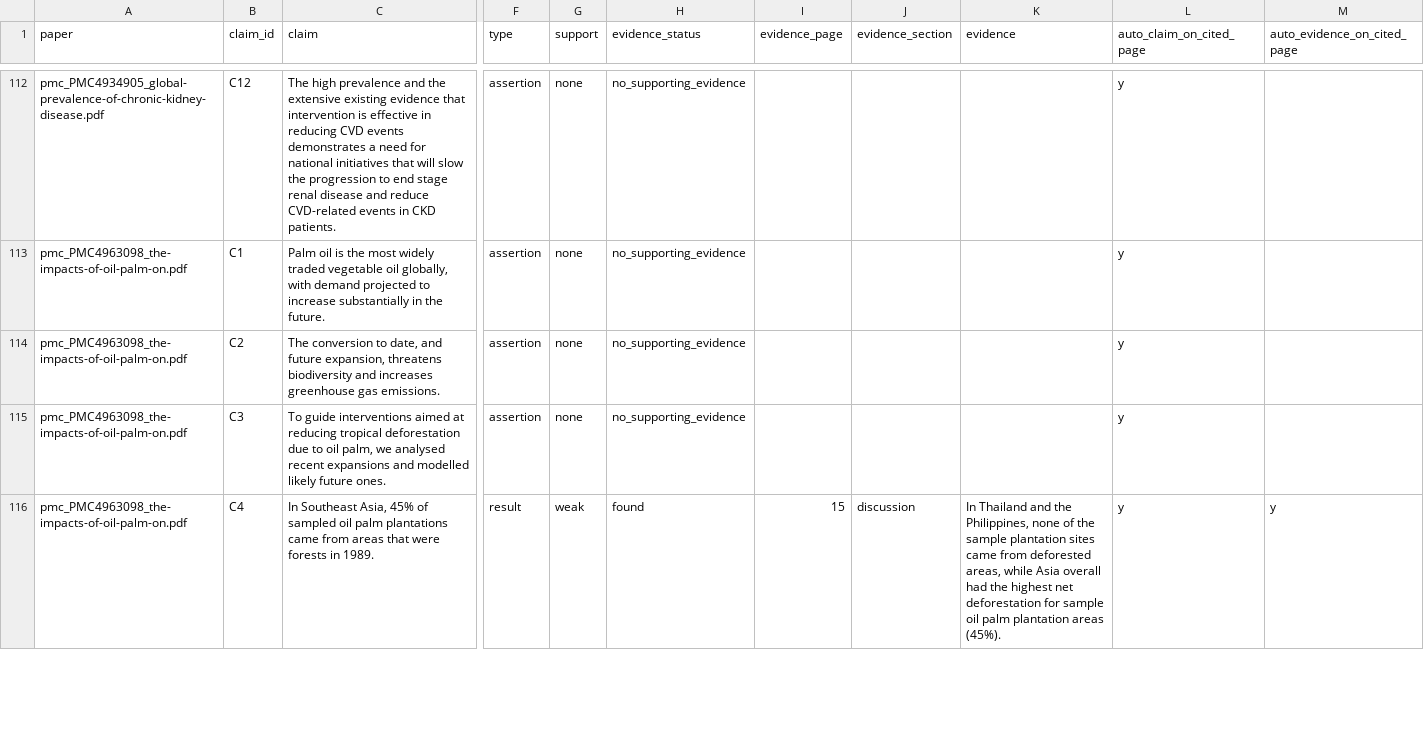
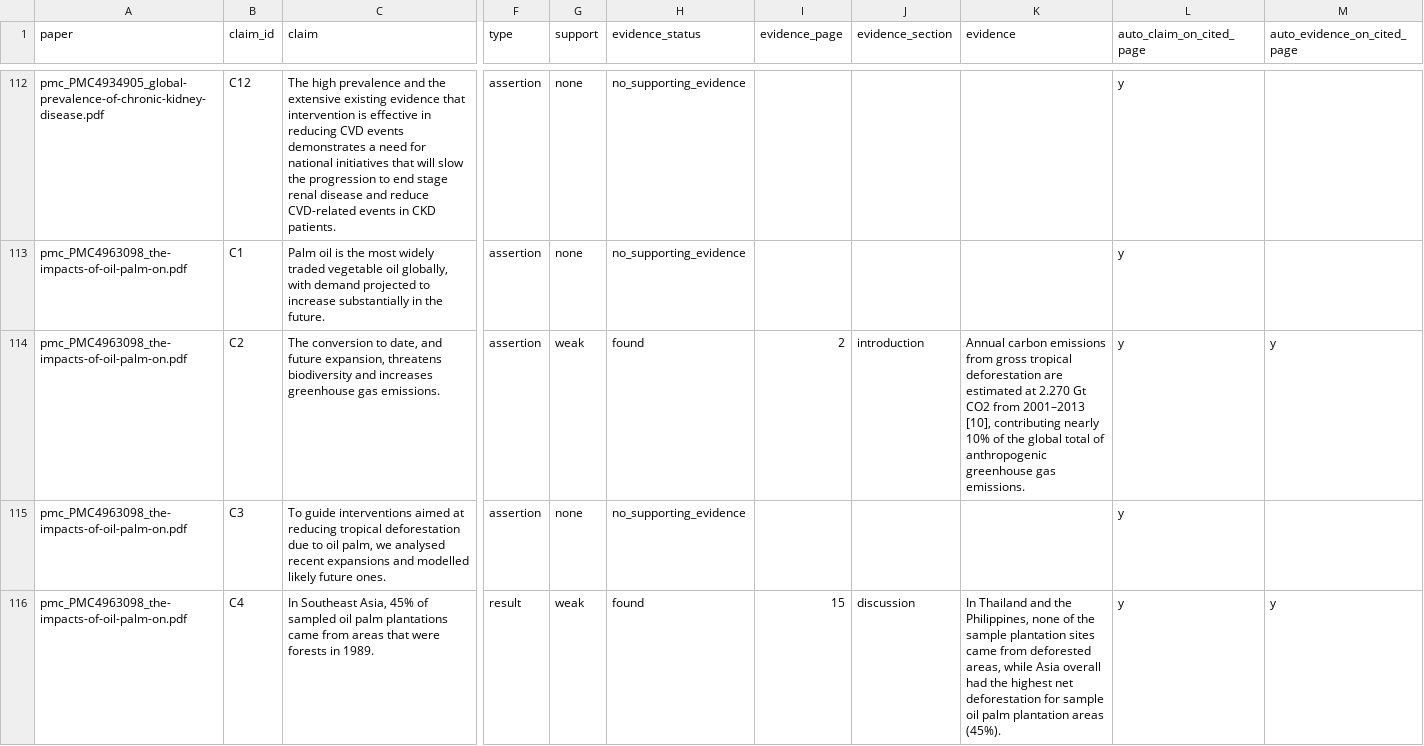
Before and after one commit to Tanay-Jaiswal/Paper-LensAI, a CSV file: eval/results/dev_v0.2/real_papers_audit.csv, drawn as a sheet; only a part is shown, gaps mark what is left out; the diff covers the shown part only; the diff names each change by its address in the sheet, - before the commit and + after, or states it on an @@ line.

```diff
--- a/eval/results/dev_v0.2/real_papers_audit.csv
+++ b/eval/results/dev_v0.2/real_papers_audit.csv
-G114 (support): none
+G114 (support): weak
-H114 (evidence_status): no_supporting_evidence
+H114 (evidence_status): found
-I114 (evidence_page): (empty)
+I114 (evidence_page): 2
-J114 (evidence_section): (empty)
+J114 (evidence_section): introduction
-K114 (evidence): (empty)
+K114 (evidence): Annual carbon emissions from gross tropical deforestation are estimated at 2.270 Gt CO2 from 2001–2013 [10], contributing nearly 10% of the global total of anthropogenic greenhouse gas emissions.
-M114 (auto_evidence_on_cited_page): (empty)
+M114 (auto_evidence_on_cited_page): y
```
Also changed, not shown: 6 edited cells elsewhere in this file, 3 other files.
